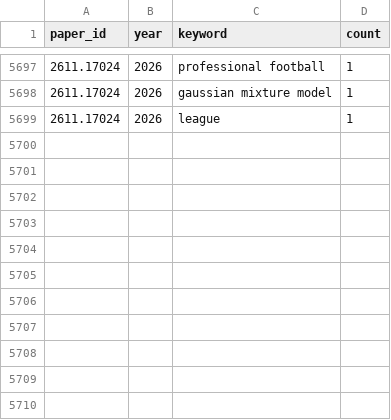
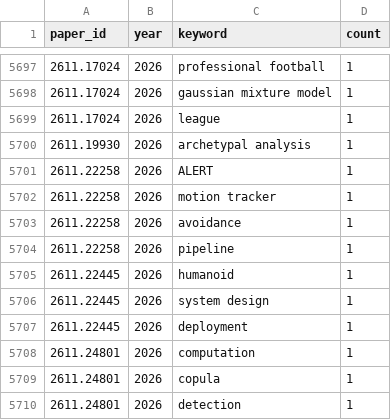
Before and after one commit to hats0902/tableau_arxiv, a CSV file: keywords.csv, drawn as a sheet; only a part is shown, gaps mark what is left out.

```diff
--- a/keywords.csv
+++ b/keywords.csv
@@ -5699 +5699,12 @@ paper_id,year,keyword,count
 2611.17024,2026,league,1
+2611.19930,2026,archetypal analysis,1
+2611.22258,2026,ALERT,1
+2611.22258,2026,motion tracker,1
+2611.22258,2026,avoidance,1
+2611.22258,2026,pipeline,1
+2611.22445,2026,humanoid,1
+2611.22445,2026,system design,1
+2611.22445,2026,deployment,1
+2611.24801,2026,computation,1
+2611.24801,2026,copula,1
+2611.24801,2026,detection,1
```
Also changed, not shown: paper_categories.csv, 2 other files.
